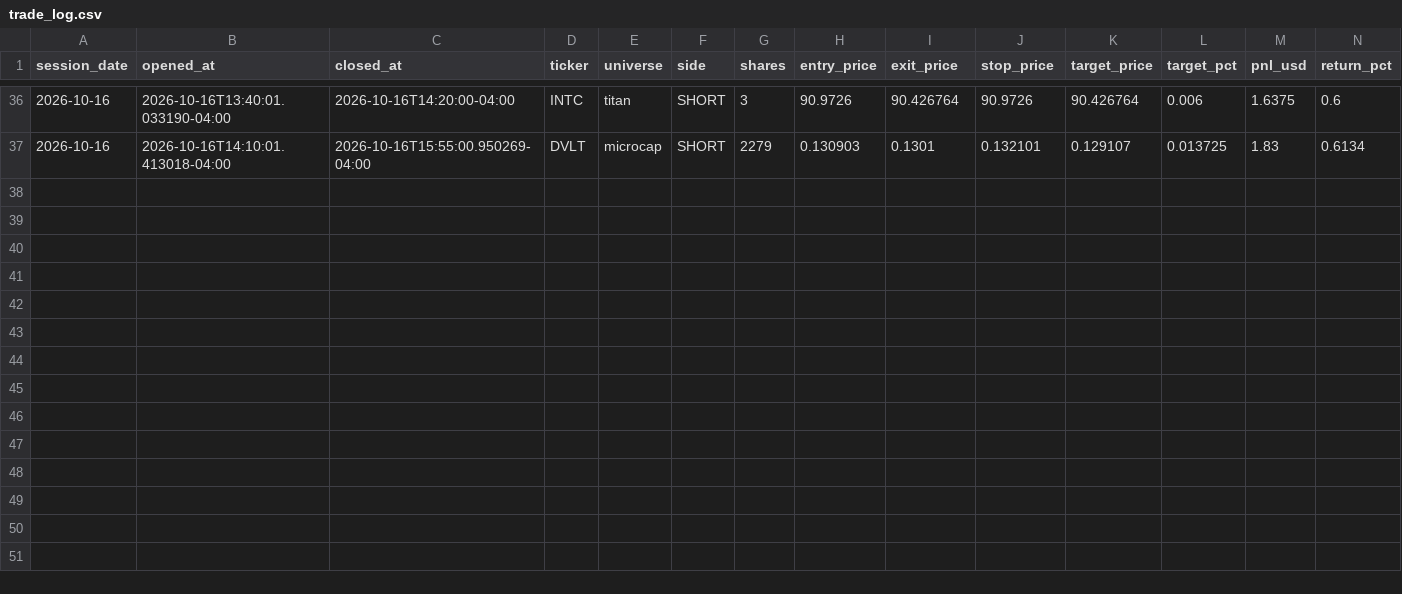
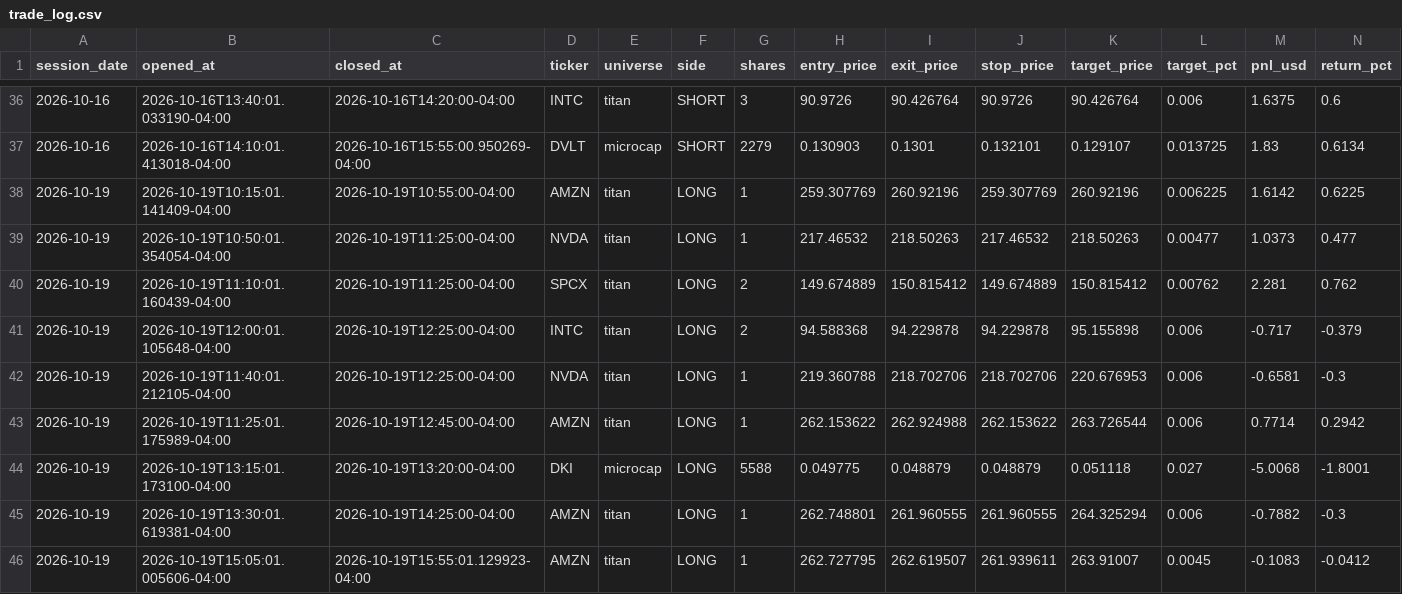
Before and after one commit to kensu-kimsu/kallisto, a CSV file: user_side/runs/scalping_v1/trade_log.csv, drawn as a sheet; only a part is shown, gaps mark what is left out; rows hold the shown columns only; the diff names each change by its address in the sheet, - before the commit and + after, or states it on an @@ line.

```diff
--- a/user_side/runs/scalping_v1/trade_log.csv
+++ b/user_side/runs/scalping_v1/trade_log.csv
+row 38: 2026-10-19 | 2026-10-19T10:15:01.141409-04:00 | 2026-10-19T10:55:00-04:00 | AMZN | titan | LONG | 1 | 259.307769 | 260.92196 | 259.307769 | 260.92196 | 0.006225 | 1.6142 | 0.6225
+row 39: 2026-10-19 | 2026-10-19T10:50:01.354054-04:00 | 2026-10-19T11:25:00-04:00 | NVDA | titan | LONG | 1 | 217.46532 | 218.50263 | 217.46532 | 218.50263 | 0.00477 | 1.0373 | 0.477
+row 40: 2026-10-19 | 2026-10-19T11:10:01.160439-04:00 | 2026-10-19T11:25:00-04:00 | SPCX | titan | LONG | 2 | 149.674889 | 150.815412 | 149.674889 | 150.815412 | 0.00762 | 2.281 | 0.762
+row 41: 2026-10-19 | 2026-10-19T12:00:01.105648-04:00 | 2026-10-19T12:25:00-04:00 | INTC | titan | LONG | 2 | 94.588368 | 94.229878 | 94.229878 | 95.155898 | 0.006 | -0.717 | -0.379
+row 42: 2026-10-19 | 2026-10-19T11:40:01.212105-04:00 | 2026-10-19T12:25:00-04:00 | NVDA | titan | LONG | 1 | 219.360788 | 218.702706 | 218.702706 | 220.676953 | 0.006 | -0.6581 | -0.3
+row 43: 2026-10-19 | 2026-10-19T11:25:01.175989-04:00 | 2026-10-19T12:45:00-04:00 | AMZN | titan | LONG | 1 | 262.153622 | 262.924988 | 262.153622 | 263.726544 | 0.006 | 0.7714 | 0.2942
+row 44: 2026-10-19 | 2026-10-19T13:15:01.173100-04:00 | 2026-10-19T13:20:00-04:00 | DKI | microcap | LONG | 5588 | 0.049775 | 0.048879 | 0.048879 | 0.051118 | 0.027 | -5.0068 | -1.8001
+row 45: 2026-10-19 | 2026-10-19T13:30:01.619381-04:00 | 2026-10-19T14:25:00-04:00 | AMZN | titan | LONG | 1 | 262.748801 | 261.960555 | 261.960555 | 264.325294 | 0.006 | -0.7882 | -0.3
+row 46: 2026-10-19 | 2026-10-19T15:05:01.005606-04:00 | 2026-10-19T15:55:01.129923-04:00 | AMZN | titan | LONG | 1 | 262.727795 | 262.619507 | 261.939611 | 263.91007 | 0.0045 | -0.1083 | -0.0412
```
Also changed, not shown: user_side/runs/scalping_v1/api_costs.csv, user_side/runs/scalping_v1/daily_performance.csv, 10 other files.
